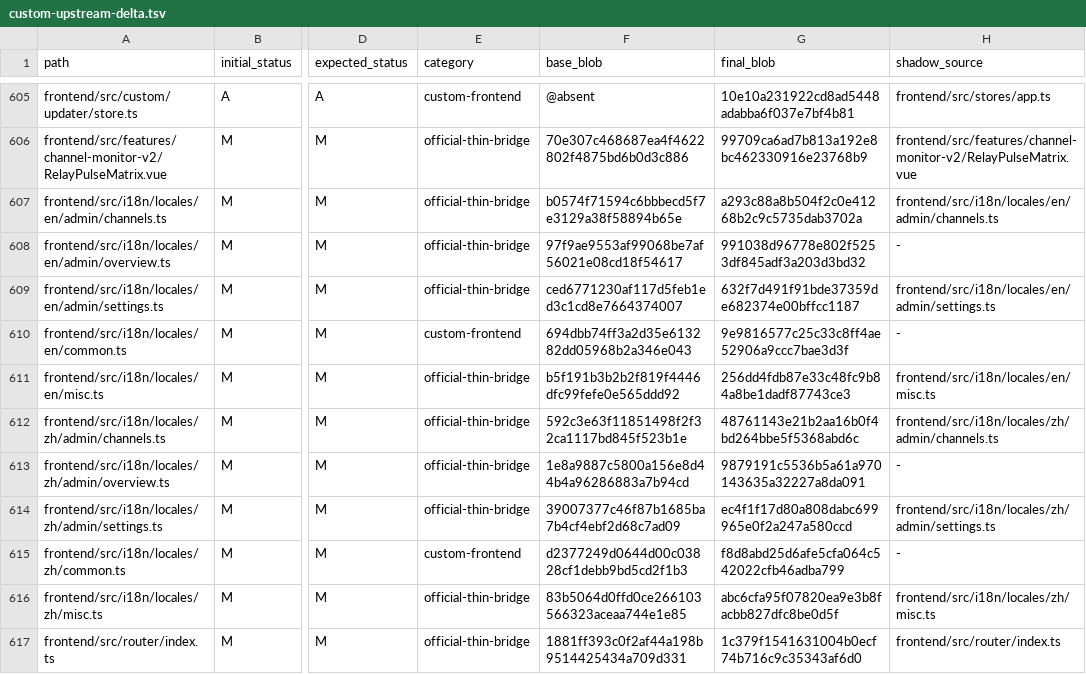
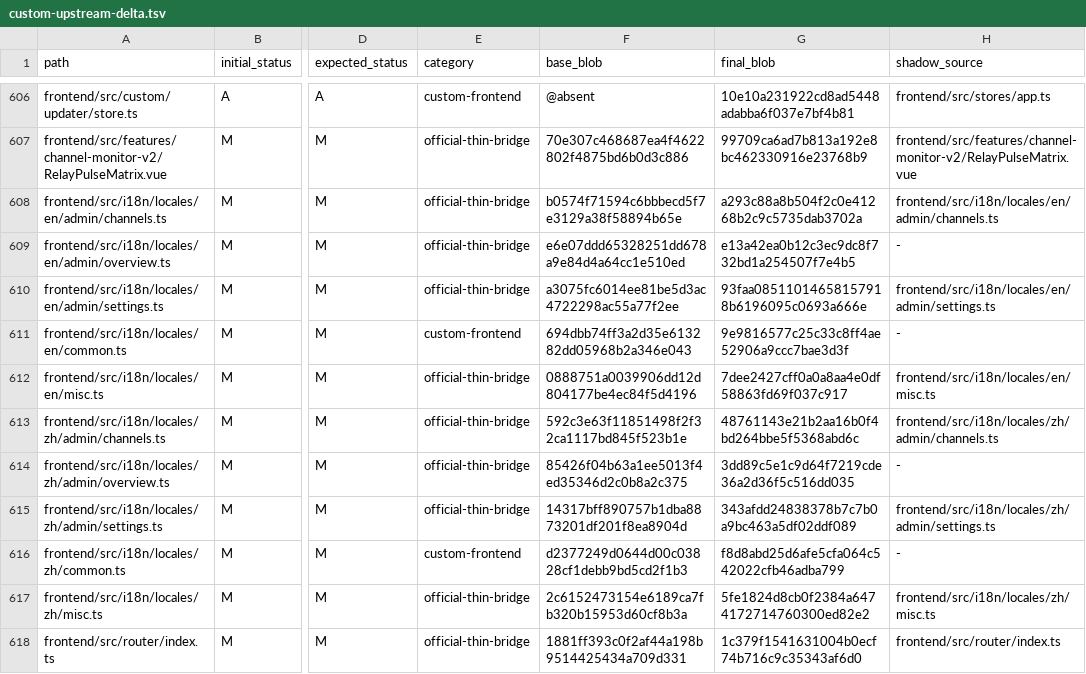
Before and after one commit to o87110/sub2api-custom-public, a TSV file: .github/custom-upstream-delta.tsv, drawn as a sheet; only a part is shown, gaps mark what is left out; addresses are those after the commit; the diff covers the shown part only; the diff names each change by its address in the sheet, - before the commit and + after, or states it on an @@ line.

```diff
--- a/.github/custom-upstream-delta.tsv
+++ b/.github/custom-upstream-delta.tsv
-F609 (base_blob): 97f9ae9553af99068be7af56021e08cd18f54617
+F609 (base_blob): e6e07ddd65328251dd678a9e84d4a64cc1e510ed
-G609 (final_blob): 991038d96778e802f5253df845adf3a203d3bd32
+G609 (final_blob): e13a42ea0b12c3ec9dc8f732bd1a254507f7e4b5
-F610 (base_blob): ced6771230af117d5feb1ed3c1cd8e7664374007
+F610 (base_blob): a3075fc6014ee81be5d3ac4722298ac55a77f2ee
-G610 (final_blob): 632f7d491f91bde37359de682374e00bffcc1187
+G610 (final_blob): 93faa08511014658157918b6196095c0693a666e
-F612 (base_blob): b5f191b3b2b2f819f4446dfc99fefe0e565ddd92
+F612 (base_blob): 0888751a0039906dd12d804177be4ec84f5d4196
-G612 (final_blob): 256dd4fdb87e33c48fc9b84a8be1dadf87743ce3
+G612 (final_blob): 7dee2427cff0a0a8aa4e0df58863fd69f037c917
-F614 (base_blob): 1e8a9887c5800a156e8d44b4a96286883a7b94cd
+F614 (base_blob): 85426f04b63a1ee5013f4ed35346d2c0b8a2c375
-G614 (final_blob): 9879191c5536b5a61a970143635a32227a8da091
+G614 (final_blob): 3dd89c5e1c9d64f7219cde36a2d36f5c516dd035
-F615 (base_blob): 39007377c46f87b1685ba7b4cf4ebf2d68c7ad09
+F615 (base_blob): 14317bff890757b1dba8873201df201f8ea8904d
-G615 (final_blob): ec4f1f17d80a808dabc699965e0f2a247a580ccd
+G615 (final_blob): 343afdd24838378b7c7b0a9bc463a5df02ddf089
-F617 (base_blob): 83b5064d0ffd0ce266103566323aceaa744e1e85
+F617 (base_blob): 2c6152473154e6189ca7fb320b15953d60cf8b3a
-G617 (final_blob): abc6cfa95f07820ea9e3b8facbb827dfc8be0d5f
+G617 (final_blob): 5fe1824d8cb0f2384a6474172714760300ed82e2
```
Also changed, not shown: 1 added row and 157 edited cells elsewhere in this file, .github/custom-database-exceptions.tsv, 2 other files.
